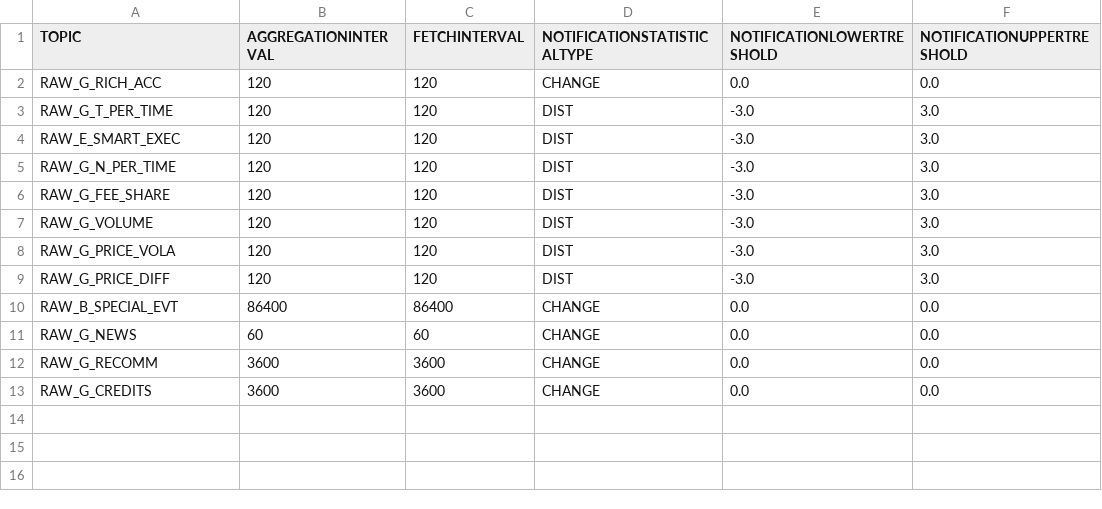
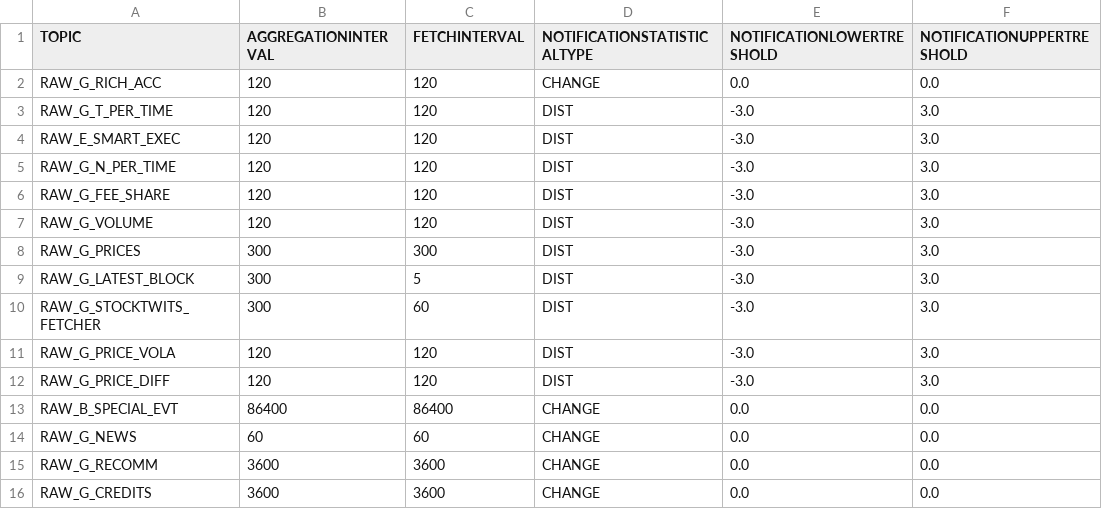
Before and after one commit to lirudayam/uni-li-wue-project-seminar, a CSV file: dw-sac-middleware/db/src/uni_li_wue.dw-KPI_STREAM_TYPE_CONFIG.csv, drawn as a sheet.

```diff
--- a/dw-sac-middleware/db/src/uni_li_wue.dw-KPI_STREAM_TYPE_CONFIG.csv
+++ b/dw-sac-middleware/db/src/uni_li_wue.dw-KPI_STREAM_TYPE_CONFIG.csv
@@ -7,2 +7,5 @@ RAW_G_FEE_SHARE,120,120,DIST,-3.0,3.0
 RAW_G_VOLUME,120,120,DIST,-3.0,3.0
+RAW_G_PRICES,300,300,DIST,-3.0,3.0
+RAW_G_LATEST_BLOCK,300,5,DIST,-3.0,3.0
+RAW_G_STOCKTWITS_FETCHER,300,60,DIST,-3.0,3.0
 RAW_G_PRICE_VOLA,120,120,DIST,-3.0,3.0
```
Also changed, not shown: 10 other files.
